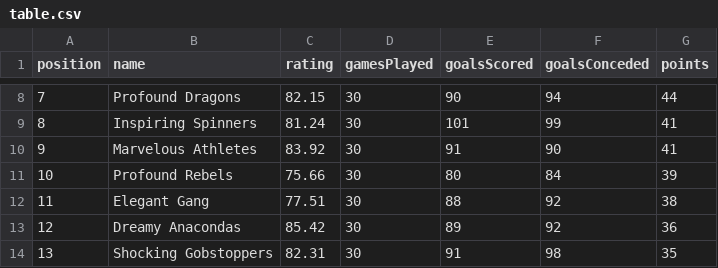
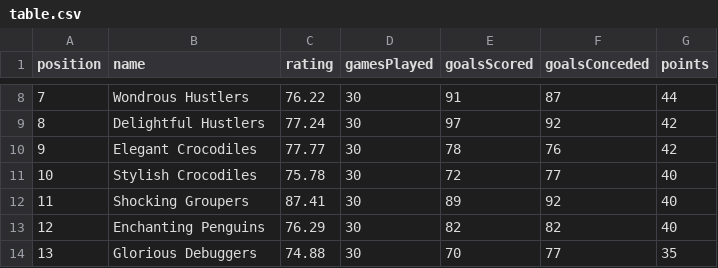
Before and after one commit to Unmystic/LeagueSimulator, a CSV file: projecto_ult/data/table.csv, drawn as a sheet; only a part is shown, gaps mark what is left out; the diff covers the shown part only.

```diff
--- a/projecto_ult/data/table.csv
+++ b/projecto_ult/data/table.csv
@@ -8,7 +8,7 @@ position,name,rating,gamesPlayed,goalsScored,goalsConceded,points
-7,Profound Dragons,82.15,30,90,94,44
-8,Inspiring Spinners,81.24,30,101,99,41
-9,Marvelous Athletes,83.92,30,91,90,41
-10,Profound Rebels,75.66,30,80,84,39
-11,Elegant Gang,77.51,30,88,92,38
-12,Dreamy Anacondas,85.42,30,89,92,36
-13,Shocking Gobstoppers,82.31,30,91,98,35
+7,Wondrous Hustlers,76.22,30,91,87,44
+8,Delightful Hustlers,77.24,30,97,92,42
+9,Elegant Crocodiles,77.77,30,78,76,42
+10,Stylish Crocodiles,75.78,30,72,77,40
+11,Shocking Groupers,87.41,30,89,92,40
+12,Enchanting Penguins,76.29,30,82,82,40
+13,Glorious Debuggers,74.88,30,70,77,35
```
Also changed, not shown: 44 edited cells elsewhere in this file, projecto_ult/data/test_schedule.csv, projecto_ult/data/test_teams.csv.
